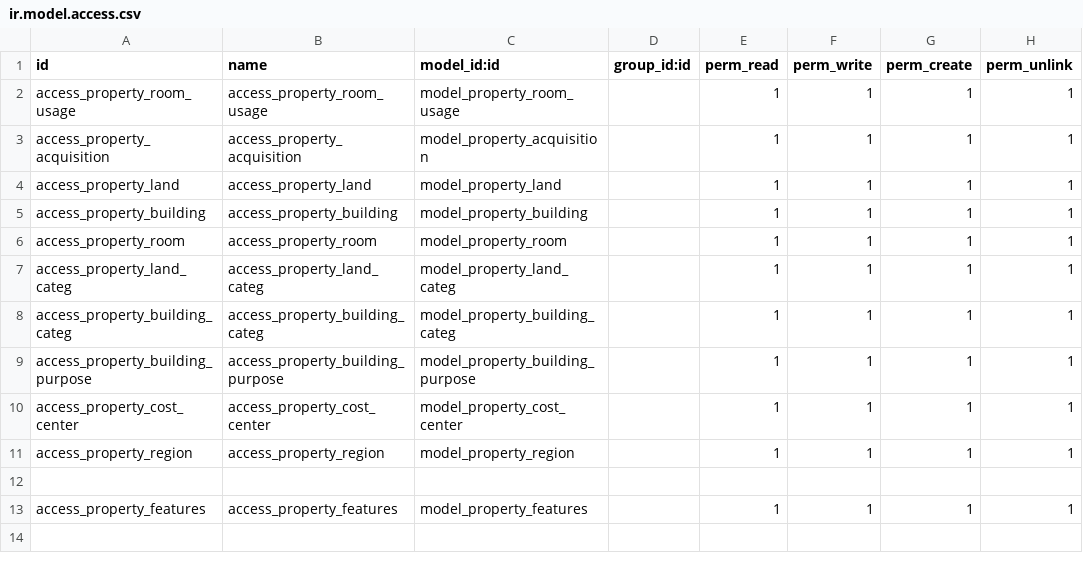
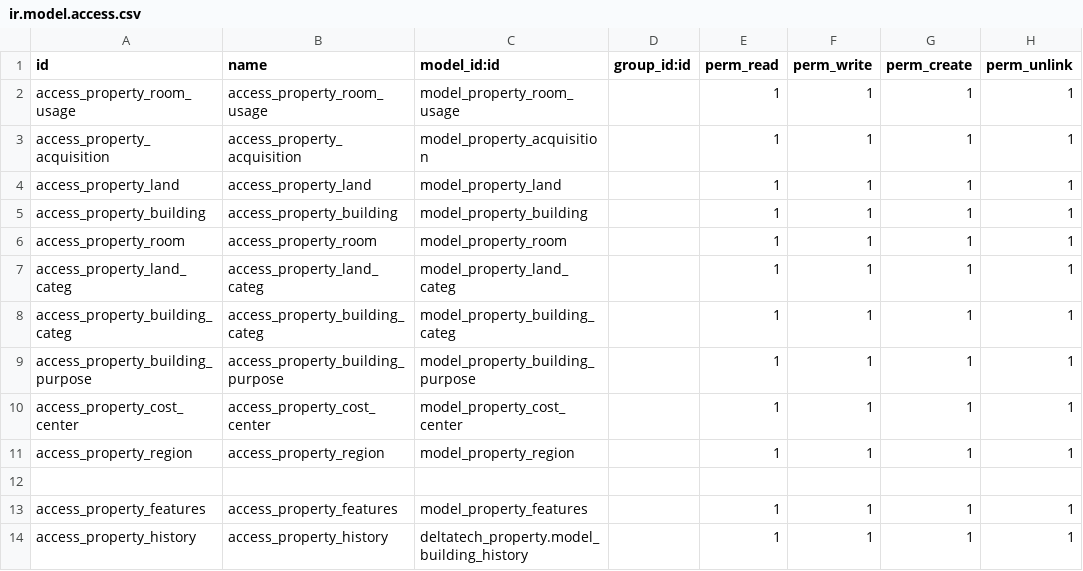
Before and after one commit to dhongu/deltatech, a CSV file: deltatech_property/security/ir.model.access.csv, drawn as a sheet; the diff names each change by its address in the sheet, - before the commit and + after, or states it on an @@ line.

Commit message:
[upd]added building/land fields

```diff
--- a/deltatech_property/security/ir.model.access.csv
+++ b/deltatech_property/security/ir.model.access.csv
+row 14: access_property_history | access_property_history | deltatech_property.model_building_history |  | 1 | 1 | 1 | 1
```
Also changed, not shown: 4 other files.
